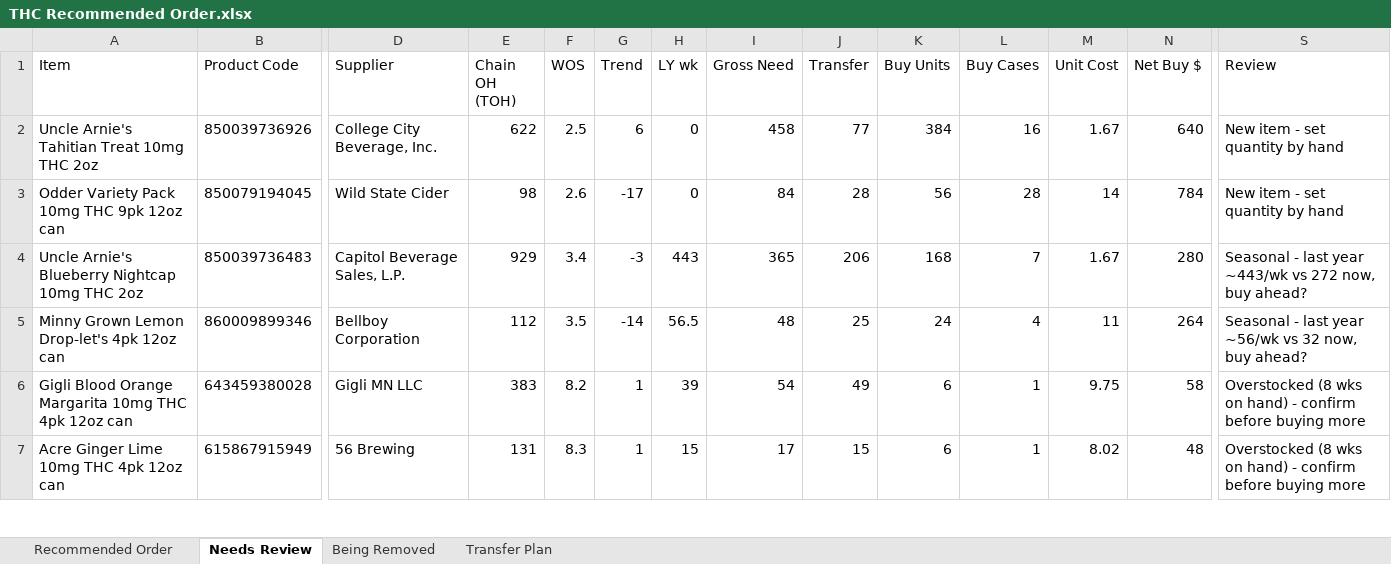
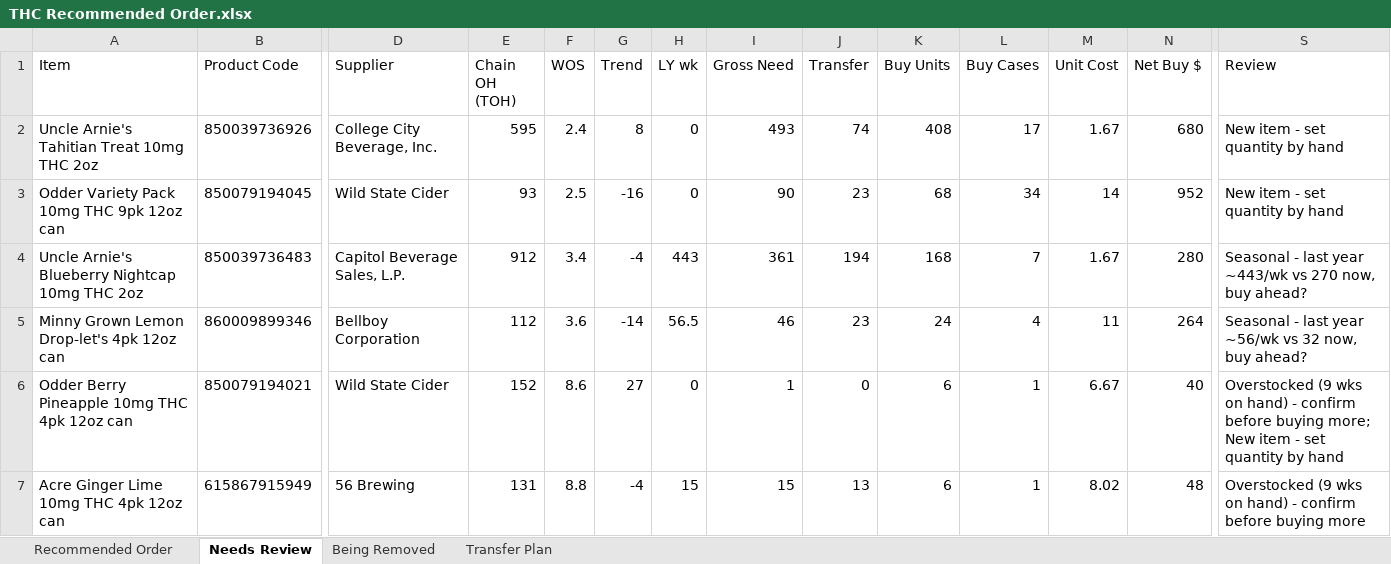
Before and after one commit to Akuklok/thc-dashboard, an Excel workbook: data/THC Recommended Order.xlsx, sheet Needs Review, drawn as a sheet; only a part is shown, gaps mark what is left out; values as stored, in another font and other column widths than the file's, no borders; removed rows and columns are numbered as before the commit, all else as after; rows hold the shown columns only; the diff covers the shown part only; the diff names each change by its address in the sheet, - before the commit and + after, or states it on an @@ line.

```diff
--- a/data/THC Recommended Order.xlsx (sheet Needs Review)
+++ b/data/THC Recommended Order.xlsx (sheet Needs Review)
-E2 (Chain OH (TOH)): 622
+E2 (Chain OH (TOH)): 595
-F2 (WOS): 2.5
+F2 (WOS): 2.4
-G2 (Trend): 6
+G2 (Trend): 8
-I2 (Gross Need): 458
+I2 (Gross Need): 493
-J2 (Transfer): 77
+J2 (Transfer): 74
-K2 (Buy Units): 384
+K2 (Buy Units): 408
-L2 (Buy Cases): 16
+L2 (Buy Cases): 17
-N2 (Net Buy $): 640
+N2 (Net Buy $): 680
-E3 (Chain OH (TOH)): 98
+E3 (Chain OH (TOH)): 93
-F3 (WOS): 2.6
+F3 (WOS): 2.5
-G3 (Trend): -17
+G3 (Trend): -16
-I3 (Gross Need): 84
+I3 (Gross Need): 90
-J3 (Transfer): 28
+J3 (Transfer): 23
-K3 (Buy Units): 56
+K3 (Buy Units): 68
-L3 (Buy Cases): 28
+L3 (Buy Cases): 34
-N3 (Net Buy $): 784
+N3 (Net Buy $): 952
-E4 (Chain OH (TOH)): 929
+E4 (Chain OH (TOH)): 912
-G4 (Trend): -3
+G4 (Trend): -4
-I4 (Gross Need): 365
+I4 (Gross Need): 361
-J4 (Transfer): 206
+J4 (Transfer): 194
-S4 (Review): …~443/wk vs 272 now, buy…
+S4 (Review): …~443/wk vs 270 now, buy…
-F5 (WOS): 3.5
+F5 (WOS): 3.6
-I5 (Gross Need): 48
+I5 (Gross Need): 46
-J5 (Transfer): 25
+J5 (Transfer): 23
-row 6: Gigli Blood Orange Margarita 10mg THC 4pk 12oz can | 643459380028 | Gigli MN LLC | 383 | 8.2 | 1 | 39 | 54 | 49 | 6 | 1 | 9.75 | 58 | Overstocked (8 wks on hand) - confirm before buying more
+row 6: Odder Berry Pineapple 10mg THC 4pk 12oz can | 850079194021 | Wild State Cider | 152 | 8.6 | 27 | 0 | 1 | 0 | 6 | 1 | 6.67 | 40 | Overstocked (9 wks on hand) - confirm before buying more; New item - set quantity by hand
-F7 (WOS): 8.3
+F7 (WOS): 8.8
-G7 (Trend): 1
+G7 (Trend): -4
-I7 (Gross Need): 17
+I7 (Gross Need): 15
-J7 (Transfer): 15
+J7 (Transfer): 13
-S7 (Review): Overstocked (8 wks on…
+S7 (Review): Overstocked (9 wks on…
```
Also changed, not shown: 1 added row, 1 removed row and 38 edited cells elsewhere in this sheet, sheet Transfer Plan, sheet Recommended Order, sheet Being Removed.
